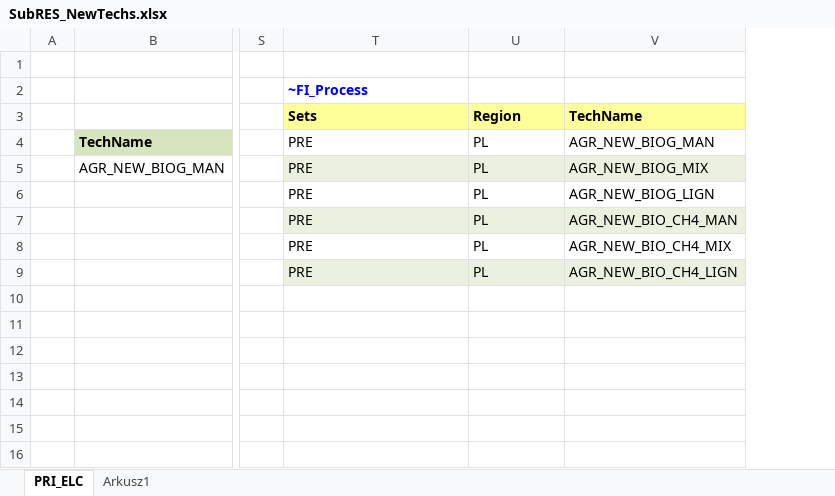
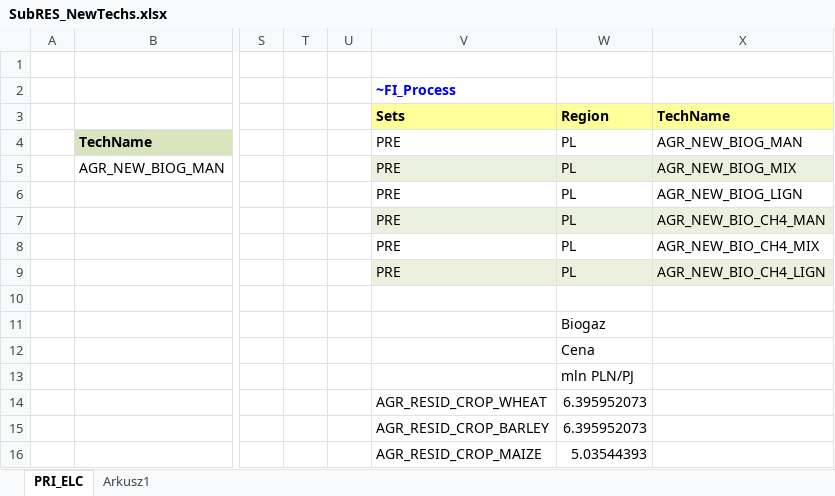
Before and after one commit to przeszut/AGR_wyizolowany, an Excel workbook: SubRES_TMPL/SubRES_NewTechs.xlsx, sheet PRI_ELC, drawn as a sheet; only a part is shown, gaps mark what is left out; values as stored, in another font and other column widths than the file's, no borders; charts and pictures not drawn; addresses are those after the commit; the diff covers the shown part only; the diff names each change by its address in the sheet, - before the commit and + after, or states it on an @@ line.

```diff
--- a/SubRES_TMPL/SubRES_NewTechs.xlsx (sheet PRI_ELC)
+++ b/SubRES_TMPL/SubRES_NewTechs.xlsx (sheet PRI_ELC)
+column T, empty
+column U, empty
-W11: (empty)
+W11: Biogaz
-W12: (empty)
+W12: Cena
-W13: (empty)
+W13: mln PLN/PJ
-V14: (empty)
+V14: AGR_RESID_CROP_WHEAT
-W14:W15: (empty)
+W14:W15: 6.395952073
-V15: (empty)
+V15: AGR_RESID_CROP_BARLEY
-V16: (empty)
+V16: AGR_RESID_CROP_MAIZE
-W16: (empty)
+W16: 5.03544393
```
Also changed, not shown: 1 added row, 1 removed row and 41 edited cells elsewhere in this sheet, formulas that keep their value, charts or pictures, SysSettings.xlsx, 5 other files.
